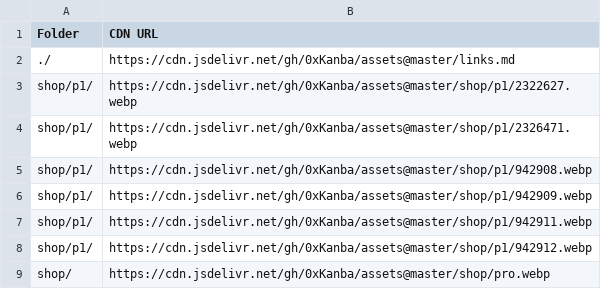
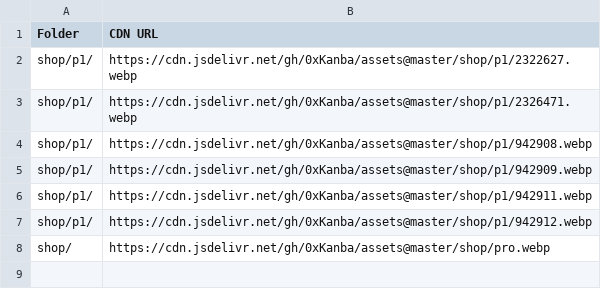
Before and after one commit to 0xKanba/assets, a CSV file: links.csv, drawn as a sheet.

```diff
--- a/links.csv
+++ b/links.csv
@@ -1,3 +1,2 @@
 Folder,CDN URL
-"./","https://cdn.jsdelivr.net/gh/0xKanba/assets@master/links.md"
 "shop/p1/","https://cdn.jsdelivr.net/gh/0xKanba/assets@master/shop/p1/2322627.webp"
```
